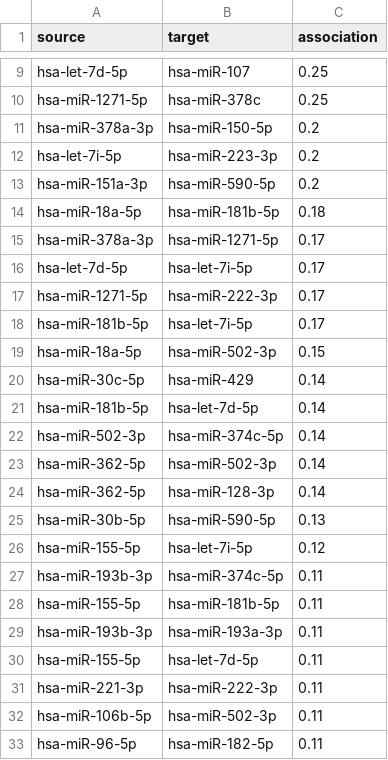
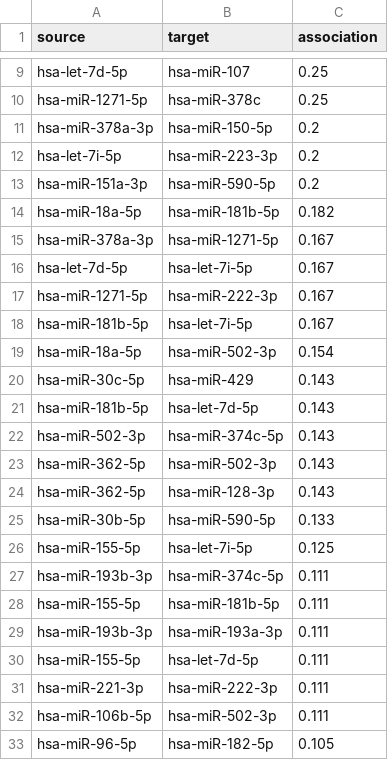
Before and after one commit to MylenaRoberta/pan-cancer-analysis, a CSV file: data/processed/networks/luminal-b/association-network-edges.csv, drawn as a sheet; only a part is shown, gaps mark what is left out; the diff covers the shown part only.

```diff
--- a/data/processed/networks/luminal-b/association-network-edges.csv
+++ b/data/processed/networks/luminal-b/association-network-edges.csv
@@ -13,21 +13,21 @@ hsa-let-7i-5p,hsa-miR-223-3p,0.2
 hsa-miR-151a-3p,hsa-miR-590-5p,0.2
-hsa-miR-18a-5p,hsa-miR-181b-5p,0.18
-hsa-miR-378a-3p,hsa-miR-1271-5p,0.17
-hsa-let-7d-5p,hsa-let-7i-5p,0.17
-hsa-miR-1271-5p,hsa-miR-222-3p,0.17
-hsa-miR-181b-5p,hsa-let-7i-5p,0.17
-hsa-miR-18a-5p,hsa-miR-502-3p,0.15
-hsa-miR-30c-5p,hsa-miR-429,0.14
-hsa-miR-181b-5p,hsa-let-7d-5p,0.14
-hsa-miR-502-3p,hsa-miR-374c-5p,0.14
-hsa-miR-362-5p,hsa-miR-502-3p,0.14
-hsa-miR-362-5p,hsa-miR-128-3p,0.14
-hsa-miR-30b-5p,hsa-miR-590-5p,0.13
-hsa-miR-155-5p,hsa-let-7i-5p,0.12
-hsa-miR-193b-3p,hsa-miR-374c-5p,0.11
-hsa-miR-155-5p,hsa-miR-181b-5p,0.11
-hsa-miR-193b-3p,hsa-miR-193a-3p,0.11
-hsa-miR-155-5p,hsa-let-7d-5p,0.11
-hsa-miR-221-3p,hsa-miR-222-3p,0.11
-hsa-miR-106b-5p,hsa-miR-502-3p,0.11
-hsa-miR-96-5p,hsa-miR-182-5p,0.11
+hsa-miR-18a-5p,hsa-miR-181b-5p,0.182
+hsa-miR-378a-3p,hsa-miR-1271-5p,0.167
+hsa-let-7d-5p,hsa-let-7i-5p,0.167
+hsa-miR-1271-5p,hsa-miR-222-3p,0.167
+hsa-miR-181b-5p,hsa-let-7i-5p,0.167
+hsa-miR-18a-5p,hsa-miR-502-3p,0.154
+hsa-miR-30c-5p,hsa-miR-429,0.143
+hsa-miR-181b-5p,hsa-let-7d-5p,0.143
+hsa-miR-502-3p,hsa-miR-374c-5p,0.143
+hsa-miR-362-5p,hsa-miR-502-3p,0.143
+hsa-miR-362-5p,hsa-miR-128-3p,0.143
+hsa-miR-30b-5p,hsa-miR-590-5p,0.133
+hsa-miR-155-5p,hsa-let-7i-5p,0.125
+hsa-miR-193b-3p,hsa-miR-374c-5p,0.111
+hsa-miR-155-5p,hsa-miR-181b-5p,0.111
+hsa-miR-193b-3p,hsa-miR-193a-3p,0.111
+hsa-miR-155-5p,hsa-let-7d-5p,0.111
+hsa-miR-221-3p,hsa-miR-222-3p,0.111
+hsa-miR-106b-5p,hsa-miR-502-3p,0.111
+hsa-miR-96-5p,hsa-miR-182-5p,0.105
```
Also changed, not shown: 5 edited cells elsewhere in this file, data/processed/networks/basal-like/association-network-edges.csv, data/processed/networks/her2-enriched/interaction-network-edges.csv, 32 other files.
